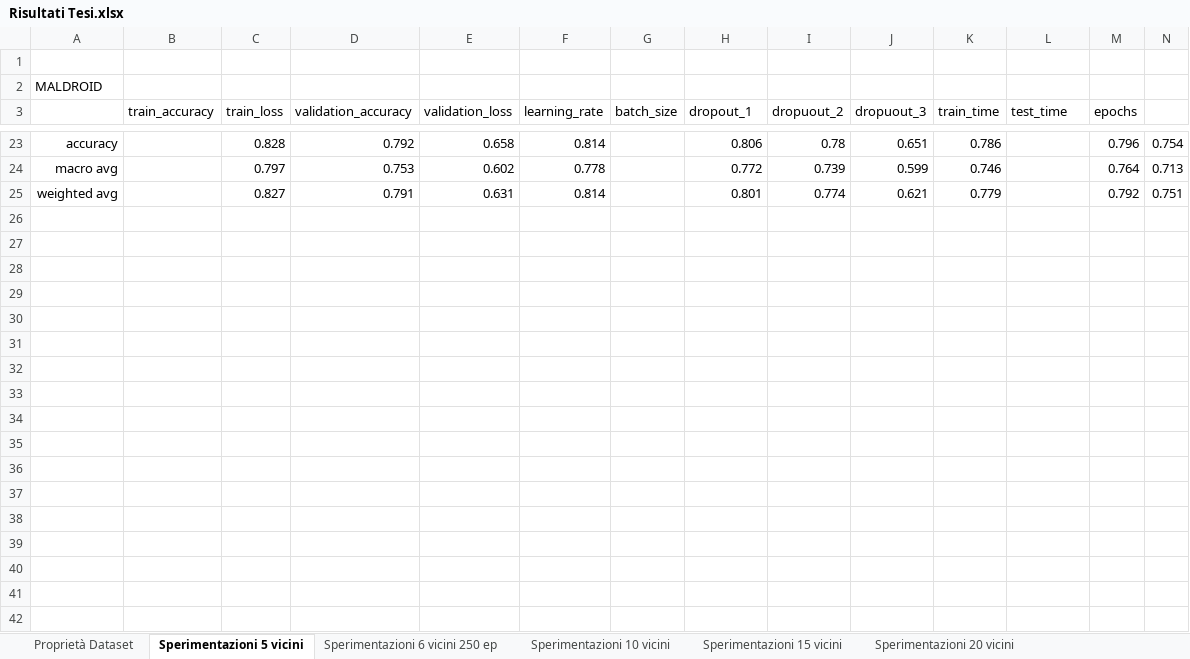
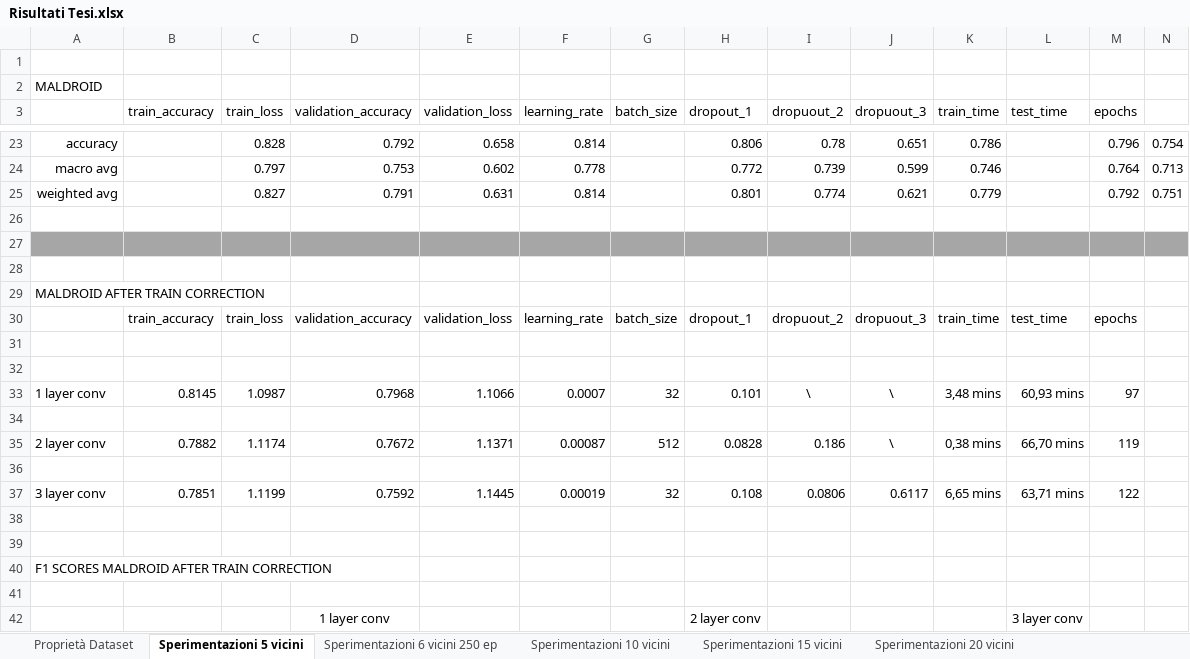
Before and after one commit to TheBlakeOmega/Tesi_Magistrale, an Excel workbook: results/Risultati Tesi.xlsx, sheet Sperimentazioni 5 vicini, drawn as a sheet; only a part is shown, gaps mark what is left out; values as stored, in another font and other column widths than the file's, no borders; rows hold the shown columns only; the diff covers the shown part only; the diff names each change by its address in the sheet, - before the commit and + after, or states it on an @@ line.

Commit message:
result experiments after train corrections

```diff
--- a/results/Risultati Tesi.xlsx (sheet Sperimentazioni 5 vicini)
+++ b/results/Risultati Tesi.xlsx (sheet Sperimentazioni 5 vicini)
+row 26: (empty)
+row 27: (empty)
+row 28: (empty)
+row 29: MALDROID AFTER TRAIN CORRECTION
+row 30:  | train_accuracy | train_loss | validation_accuracy | validation_loss | learning_rate | batch_size | dropout_1 | dropuout_2 | dropuout_3 | train_time | test_time | epochs
+row 31: (empty)
+row 32: (empty)
+row 33: 1 layer conv | 0.8145 | 1.0987 | 0.7968 | 1.1066 | 0.0007 | 32 | 0.101 | \ | \ | 3,48 mins | 60,93 mins | 97
+row 34: (empty)
+row 35: 2 layer conv | 0.7882 | 1.1174 | 0.7672 | 1.1371 | 0.00087 | 512 | 0.0828 | 0.186 | \ | 0,38 mins | 66,70 mins | 119
+row 36: (empty)
+row 37: 3 layer conv | 0.7851 | 1.1199 | 0.7592 | 1.1445 | 0.00019 | 32 | 0.108 | 0.0806 | 0.6117 | 6,65 mins | 63,71 mins | 122
+row 38: (empty)
+row 39: (empty)
+row 40: F1 SCORES MALDROID AFTER TRAIN CORRECTION
+row 41: (empty)
+row 42:  |  |  | 1 layer conv |  |  |  | 2 layer conv |  |  |  | 3 layer conv
```
Also changed, not shown: 10 added rows elsewhere in this sheet, 41 other files.
